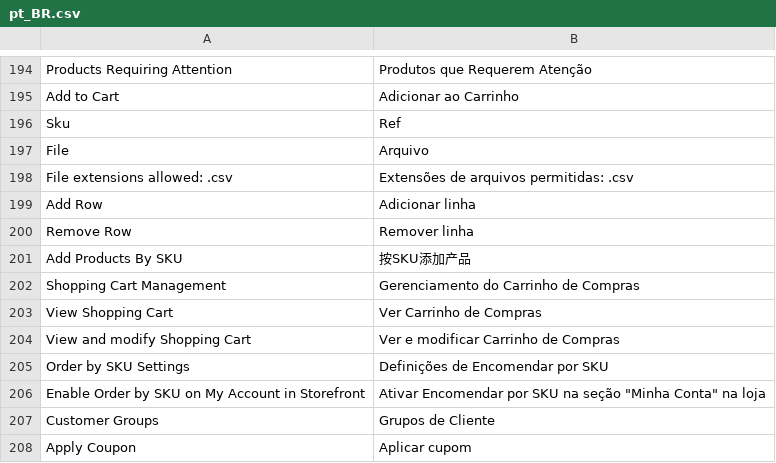
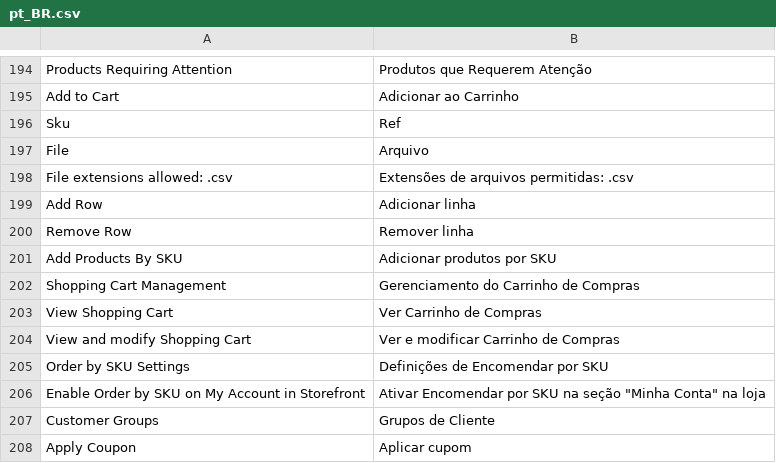
Before and after one commit to rafaelstz/traducao_magento2_pt_br, a CSV file: pt_BR.csv, drawn as a sheet; only a part is shown, gaps mark what is left out.

Commit message:
Ajuste na Tradução "Add Products By SKU"
Ajuste na tradução que estava incorreta.

```diff
--- a/pt_BR.csv
+++ b/pt_BR.csv
@@ -200,3 +200,3 @@ File,Arquivo
 "Remove Row","Remover linha"
-"Add Products By SKU",按SKU添加产品
+"Add Products By SKU","Adicionar produtos por SKU"
 "Shopping Cart Management","Gerenciamento do Carrinho de Compras"
```
